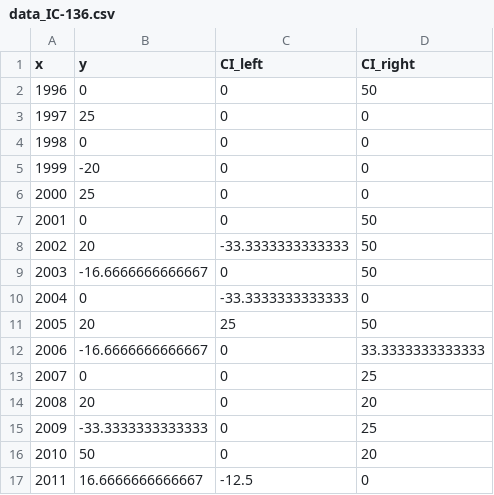
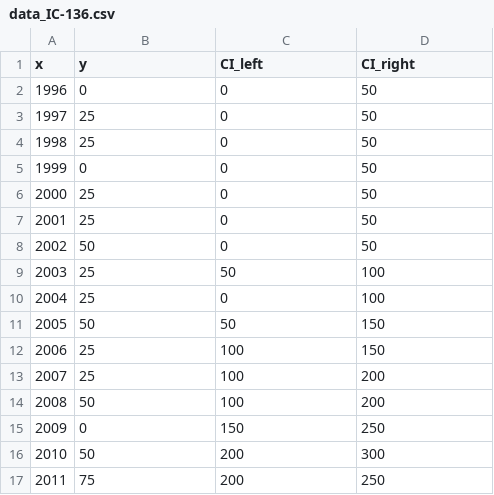
Before and after one commit to tilastomuuttujat/kuntatilastomuuttujat, a CSV file: svg/data_IC-136.csv, drawn as a sheet; only a part is shown; the diff covers the shown part only.

Commit message:
Update data_IC-136.csv

```diff
--- a/svg/data_IC-136.csv
+++ b/svg/data_IC-136.csv
@@ -2,16 +2,16 @@ x,y,CI_left,CI_right
 1996,0,0,50
-1997,25,0,0
-1998,0,0,0
-1999,-20,0,0
-2000,25,0,0
-2001,0,0,50
-2002,20,-33.3333333333333,50
-2003,-16.6666666666667,0,50
-2004,0,-33.3333333333333,0
-2005,20,25,50
-2006,-16.6666666666667,0,33.3333333333333
-2007,0,0,25
-2008,20,0,20
-2009,-33.3333333333333,0,25
-2010,50,0,20
-2011,16.6666666666667,-12.5,0
+1997,25,0,50
+1998,25,0,50
+1999,0,0,50
+2000,25,0,50
+2001,25,0,50
+2002,50,0,50
+2003,25,50,100
+2004,25,0,100
+2005,50,50,150
+2006,25,100,150
+2007,25,100,200
+2008,50,100,200
+2009,0,150,250
+2010,50,200,300
+2011,75,200,250
```
Also changed, not shown: 30 edited cells elsewhere in this file.
